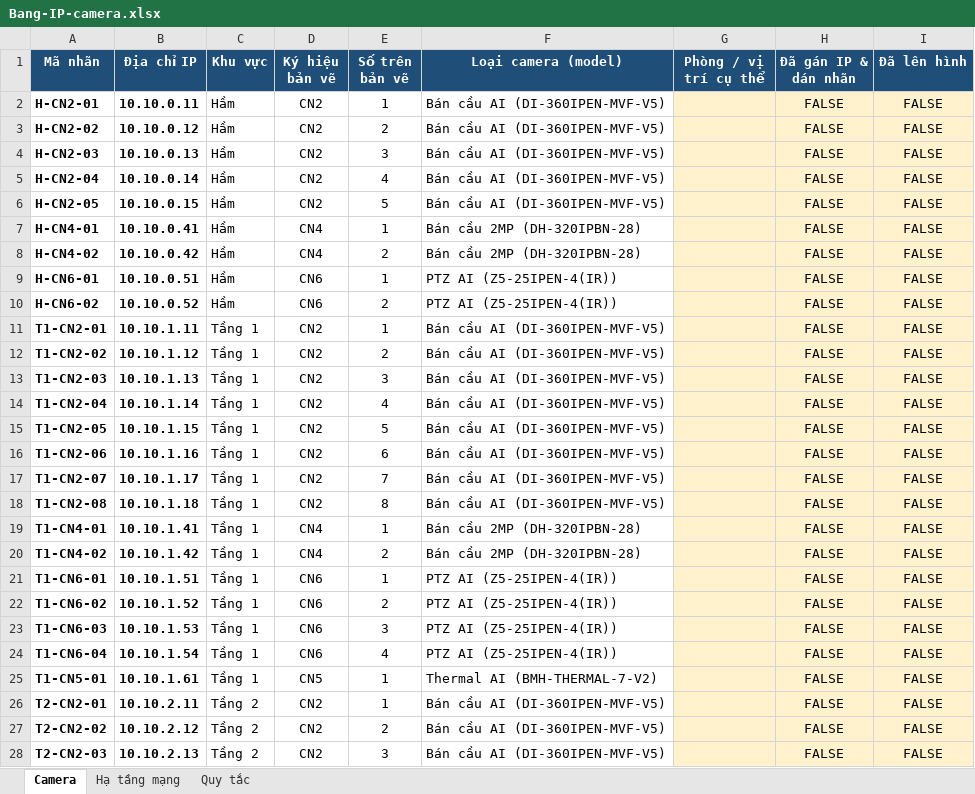
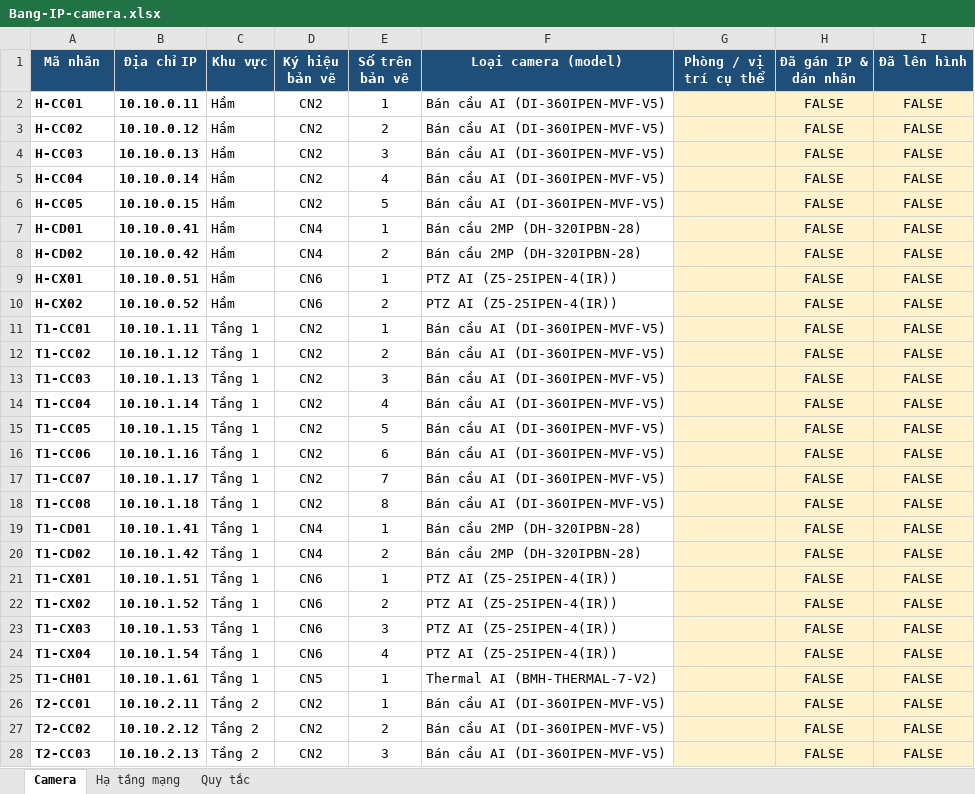
Before and after one commit to lythanhdat21/CAMERA-AI_LOVELYKIDS, an Excel workbook: tai-ve/Bang-IP-camera.xlsx, sheet Camera, drawn as a sheet; only a part is shown; values as stored, in another font and other column widths than the file's, no borders; conditional formats not drawn; the diff covers the shown part only; the diff names each change by its address in the sheet, - before the commit and + after, or states it on an @@ line.

```diff
--- a/tai-ve/Bang-IP-camera.xlsx (sheet Camera)
+++ b/tai-ve/Bang-IP-camera.xlsx (sheet Camera)
-A2 (Mã nhãn): H-CN2-01
+A2 (Mã nhãn): H-CC01
-A3 (Mã nhãn): H-CN2-02
+A3 (Mã nhãn): H-CC02
-A4 (Mã nhãn): H-CN2-03
+A4 (Mã nhãn): H-CC03
-A5 (Mã nhãn): H-CN2-04
+A5 (Mã nhãn): H-CC04
-A6 (Mã nhãn): H-CN2-05
+A6 (Mã nhãn): H-CC05
-A7 (Mã nhãn): H-CN4-01
+A7 (Mã nhãn): H-CD01
-A8 (Mã nhãn): H-CN4-02
+A8 (Mã nhãn): H-CD02
-A9 (Mã nhãn): H-CN6-01
+A9 (Mã nhãn): H-CX01
-A10 (Mã nhãn): H-CN6-02
+A10 (Mã nhãn): H-CX02
-A11 (Mã nhãn): T1-CN2-01
+A11 (Mã nhãn): T1-CC01
-A12 (Mã nhãn): T1-CN2-02
+A12 (Mã nhãn): T1-CC02
-A13 (Mã nhãn): T1-CN2-03
+A13 (Mã nhãn): T1-CC03
-A14 (Mã nhãn): T1-CN2-04
+A14 (Mã nhãn): T1-CC04
-A15 (Mã nhãn): T1-CN2-05
+A15 (Mã nhãn): T1-CC05
-A16 (Mã nhãn): T1-CN2-06
+A16 (Mã nhãn): T1-CC06
-A17 (Mã nhãn): T1-CN2-07
+A17 (Mã nhãn): T1-CC07
-A18 (Mã nhãn): T1-CN2-08
+A18 (Mã nhãn): T1-CC08
-A19 (Mã nhãn): T1-CN4-01
+A19 (Mã nhãn): T1-CD01
-A20 (Mã nhãn): T1-CN4-02
+A20 (Mã nhãn): T1-CD02
-A21 (Mã nhãn): T1-CN6-01
+A21 (Mã nhãn): T1-CX01
-A22 (Mã nhãn): T1-CN6-02
+A22 (Mã nhãn): T1-CX02
-A23 (Mã nhãn): T1-CN6-03
+A23 (Mã nhãn): T1-CX03
-A24 (Mã nhãn): T1-CN6-04
+A24 (Mã nhãn): T1-CX04
-A25 (Mã nhãn): T1-CN5-01
+A25 (Mã nhãn): T1-CH01
-A26 (Mã nhãn): T2-CN2-01
+A26 (Mã nhãn): T2-CC01
-A27 (Mã nhãn): T2-CN2-02
+A27 (Mã nhãn): T2-CC02
-A28 (Mã nhãn): T2-CN2-03
+A28 (Mã nhãn): T2-CC03
```
Also changed, not shown: 62 edited cells elsewhere in this sheet, sheet Quy tắc, tai-ve/Bang-ma-thiet-bi-khac.xlsx, 8 other files.
